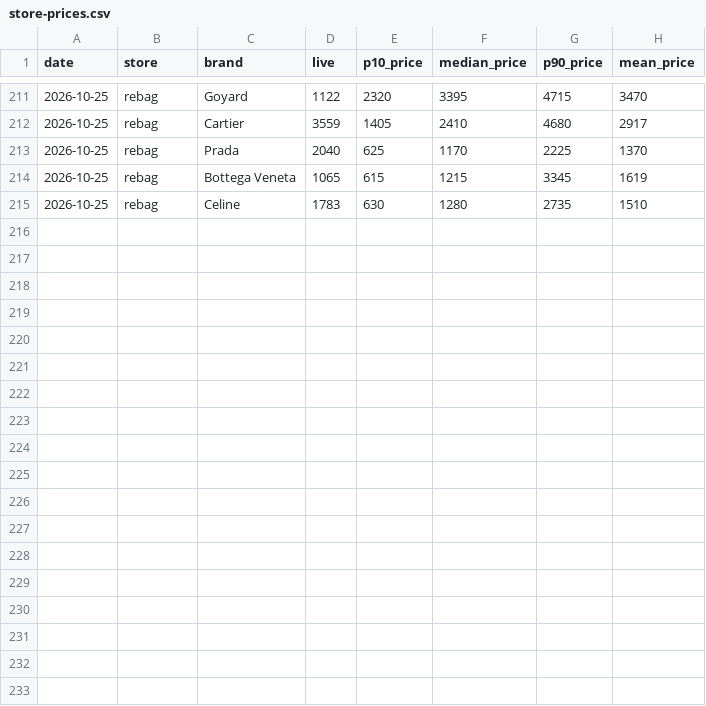
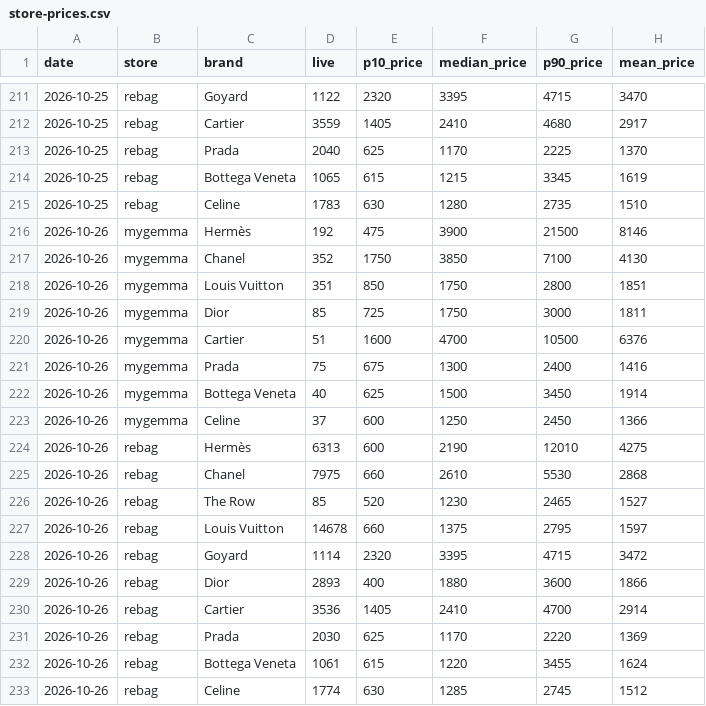
Before and after one commit to elibarzvi/demand-desk, a CSV file: data/exports/store-prices.csv, drawn as a sheet; only a part is shown, gaps mark what is left out.

```diff
--- a/data/exports/store-prices.csv
+++ b/data/exports/store-prices.csv
@@ -215 +215,19 @@ date,store,brand,live,p10_price,median_price,p90_price,mean_price
 2026-10-25,rebag,Celine,1783,630,1280,2735,1510
+2026-10-26,mygemma,Hermès,192,475,3900,21500,8146
+2026-10-26,mygemma,Chanel,352,1750,3850,7100,4130
+2026-10-26,mygemma,Louis Vuitton,351,850,1750,2800,1851
+2026-10-26,mygemma,Dior,85,725,1750,3000,1811
+2026-10-26,mygemma,Cartier,51,1600,4700,10500,6376
+2026-10-26,mygemma,Prada,75,675,1300,2400,1416
+2026-10-26,mygemma,Bottega Veneta,40,625,1500,3450,1914
+2026-10-26,mygemma,Celine,37,600,1250,2450,1366
+2026-10-26,rebag,Hermès,6313,600,2190,12010,4275
+2026-10-26,rebag,Chanel,7975,660,2610,5530,2868
+2026-10-26,rebag,The Row,85,520,1230,2465,1527
+2026-10-26,rebag,Louis Vuitton,14678,660,1375,2795,1597
+2026-10-26,rebag,Goyard,1114,2320,3395,4715,3472
+2026-10-26,rebag,Dior,2893,400,1880,3600,1866
+2026-10-26,rebag,Cartier,3536,1405,2410,4700,2914
+2026-10-26,rebag,Prada,2030,625,1170,2220,1369
+2026-10-26,rebag,Bottega Veneta,1061,615,1220,3455,1624
+2026-10-26,rebag,Celine,1774,630,1285,2745,1512
```
Also changed, not shown: data/exports/fashionphile-condition.csv, data/exports/indices-search-rank.csv, 32 other files.
